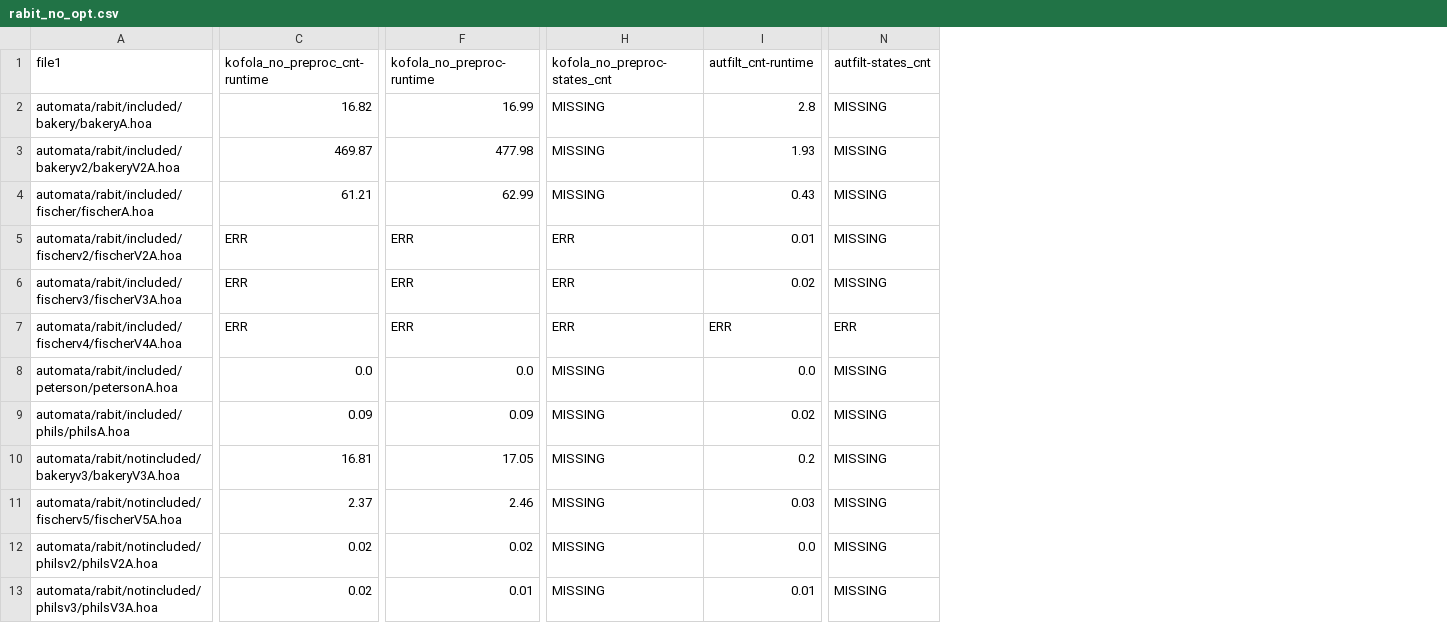
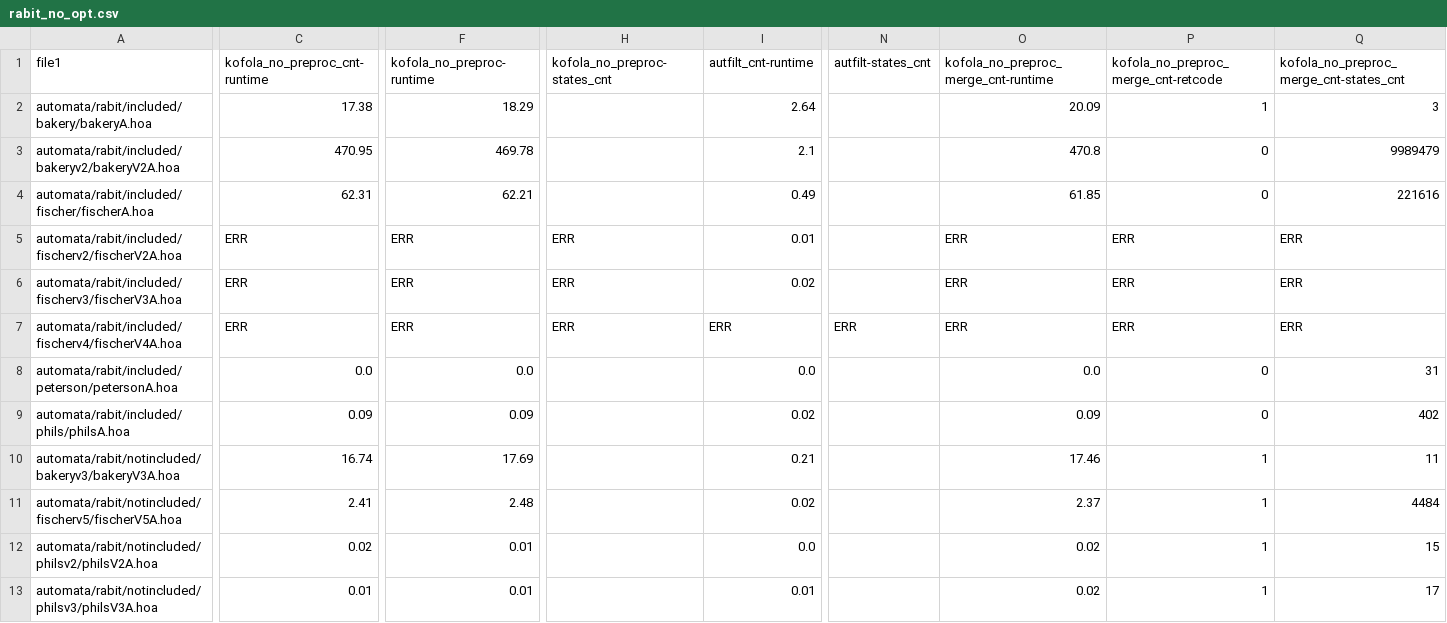
Before and after one commit to OndrejAlexaj/omega-modular-incl-eval, a CSV file: results/no_opt/rabit_no_opt.csv, drawn as a sheet; only a part is shown, gaps mark what is left out; the diff covers the shown part only; the diff names each change by its address in the sheet, - before the commit and + after, or states it on an @@ line.

```diff
--- a/results/no_opt/rabit_no_opt.csv
+++ b/results/no_opt/rabit_no_opt.csv
+column O, rows 1-13: kofola_no_preproc_merge_cnt-runtime | 20.09 | 470.8 | 61.85 | ERR | ERR | ERR | 0.0 | 0.09 | 17.46 | 2.37 | 0.02 | 0.02
+column P, rows 1-13: kofola_no_preproc_merge_cnt-retcode | 1 | 0 | 0 | ERR | ERR | ERR | 0 | 0 | 1 | 1 | 1 | 1
+column Q, rows 1-13: kofola_no_preproc_merge_cnt-states_cnt | 3 | 9989479 | 221616 | ERR | ERR | ERR | 31 | 402 | 11 | 4484 | 15 | 17
-C2 (kofola_no_preproc_cnt-runtime): 16.82
+C2 (kofola_no_preproc_cnt-runtime): 17.38
-F2 (kofola_no_preproc-runtime): 16.99
+F2 (kofola_no_preproc-runtime): 18.29
-H2:H4 (kofola_no_preproc-states_cnt): MISSING
+H2:H4 (kofola_no_preproc-states_cnt): (empty)
-I2 (autfilt_cnt-runtime): 2.8
+I2 (autfilt_cnt-runtime): 2.64
-N2:N6 (autfilt-states_cnt): MISSING
+N2:N6 (autfilt-states_cnt): (empty)
-C3 (kofola_no_preproc_cnt-runtime): 469.87
+C3 (kofola_no_preproc_cnt-runtime): 470.95
-F3 (kofola_no_preproc-runtime): 477.98
+F3 (kofola_no_preproc-runtime): 469.78
-I3 (autfilt_cnt-runtime): 1.93
+I3 (autfilt_cnt-runtime): 2.1
-C4 (kofola_no_preproc_cnt-runtime): 61.21
+C4 (kofola_no_preproc_cnt-runtime): 62.31
-F4 (kofola_no_preproc-runtime): 62.99
+F4 (kofola_no_preproc-runtime): 62.21
-I4 (autfilt_cnt-runtime): 0.43
+I4 (autfilt_cnt-runtime): 0.49
-H8:H13 (kofola_no_preproc-states_cnt): MISSING
+H8:H13 (kofola_no_preproc-states_cnt): (empty)
-N8:N13 (autfilt-states_cnt): MISSING
+N8:N13 (autfilt-states_cnt): (empty)
-C10 (kofola_no_preproc_cnt-runtime): 16.81
+C10 (kofola_no_preproc_cnt-runtime): 16.74
-F10 (kofola_no_preproc-runtime): 17.05
+F10 (kofola_no_preproc-runtime): 17.69
-I10 (autfilt_cnt-runtime): 0.2
+I10 (autfilt_cnt-runtime): 0.21
-C11 (kofola_no_preproc_cnt-runtime): 2.37
+C11 (kofola_no_preproc_cnt-runtime): 2.41
-F11 (kofola_no_preproc-runtime): 2.46
+F11 (kofola_no_preproc-runtime): 2.48
-I11 (autfilt_cnt-runtime): 0.03
+I11 (autfilt_cnt-runtime): 0.02
-F12 (kofola_no_preproc-runtime): 0.02
+F12 (kofola_no_preproc-runtime): 0.01
-C13 (kofola_no_preproc_cnt-runtime): 0.02
+C13 (kofola_no_preproc_cnt-runtime): 0.01
```
Also changed, not shown: 3 added columns and 8 edited cells elsewhere in this file, results/no_opt/hyperltl_no_opt.csv, results/no_opt/termination_no_opt.csv, 6 other files.
